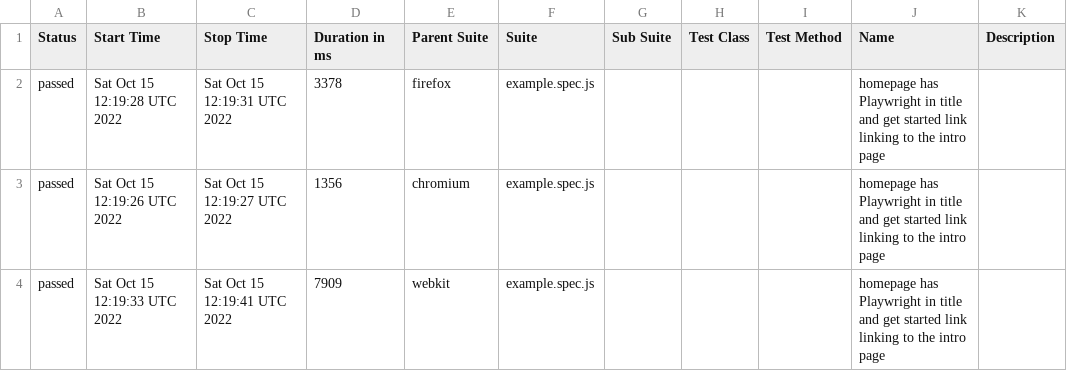
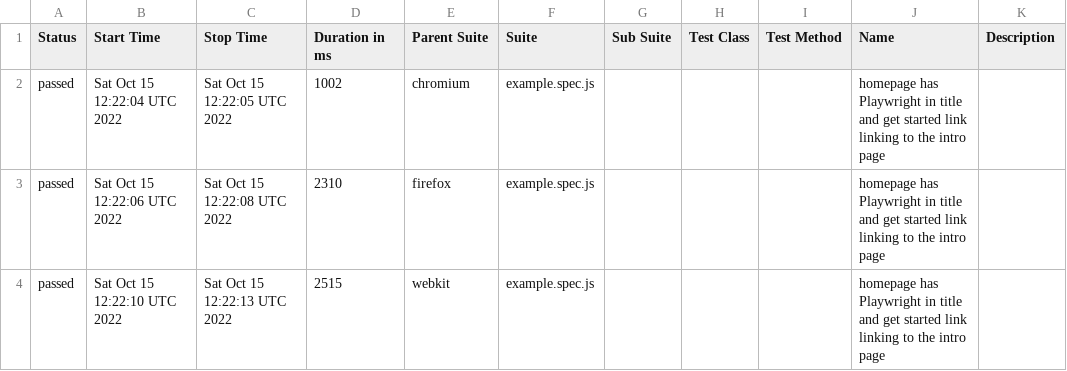
Before and after one commit to ValeriiMandryka/Boilerplate-Playwright-Allure-PlaywrightReport-Docker, a CSV file: data/suites.csv, drawn as a sheet.

```diff
--- a/data/suites.csv
+++ b/data/suites.csv
@@ -1,4 +1,4 @@
 "Status","Start Time","Stop Time","Duration in ms","Parent Suite","Suite","Sub Suite","Test Class","Test Method","Name","Description"
-"passed","Sat Oct 15 12:19:28 UTC 2022","Sat Oct 15 12:19:31 UTC 2022","3378","firefox","example.spec.js","","","","homepage has Playwright in title and get started link linking to the intro page",""
-"passed","Sat Oct 15 12:19:26 UTC 2022","Sat Oct 15 12:19:27 UTC 2022","1356","chromium","example.spec.js","","","","homepage has Playwright in title and get started link linking to the intro page",""
-"passed","Sat Oct 15 12:19:33 UTC 2022","Sat Oct 15 12:19:41 UTC 2022","7909","webkit","example.spec.js","","","","homepage has Playwright in title and get started link linking to the intro page",""
+"passed","Sat Oct 15 12:22:04 UTC 2022","Sat Oct 15 12:22:05 UTC 2022","1002","chromium","example.spec.js","","","","homepage has Playwright in title and get started link linking to the intro page",""
+"passed","Sat Oct 15 12:22:06 UTC 2022","Sat Oct 15 12:22:08 UTC 2022","2310","firefox","example.spec.js","","","","homepage has Playwright in title and get started link linking to the intro page",""
+"passed","Sat Oct 15 12:22:10 UTC 2022","Sat Oct 15 12:22:13 UTC 2022","2515","webkit","example.spec.js","","","","homepage has Playwright in title and get started link linking to the intro page",""
```
Also changed, not shown: 19 other files.
